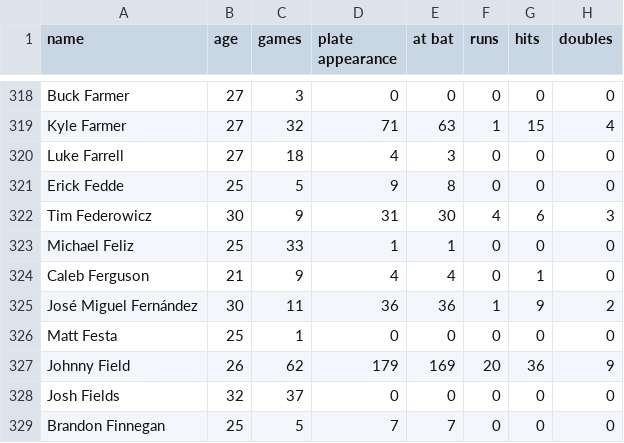
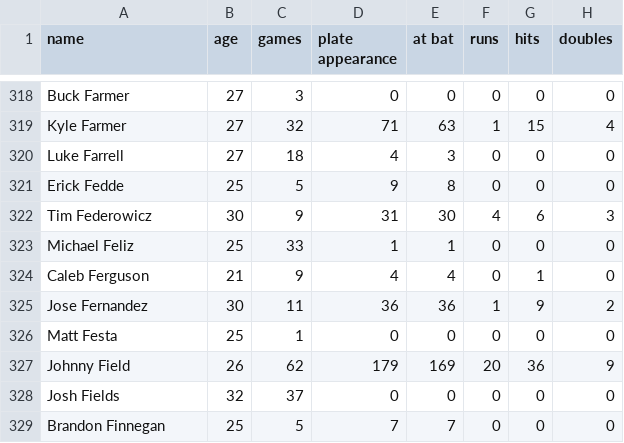
Before and after one commit to 0xnu/mlb-scraper, a CSV file: batting.csv, drawn as a sheet; only a part is shown, gaps mark what is left out; the diff names each change by its address in the sheet, - before the commit and + after, or states it on an @@ line.

```diff
--- a/batting.csv
+++ b/batting.csv
-A325 (name): José Miguel Fernández
+A325 (name): Jose Fernandez
```
Also changed, not shown: 1 other file.
